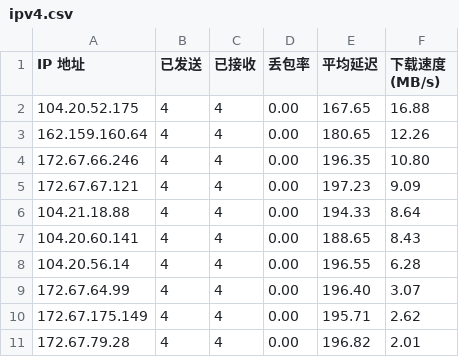
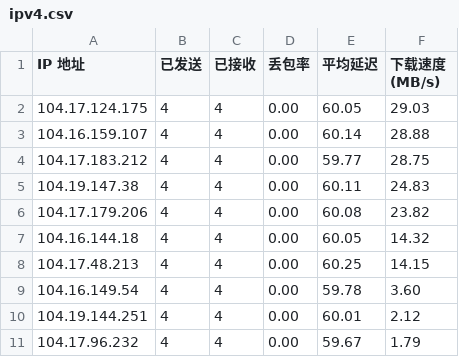
Before and after one commit to cooscode/IPDB, a CSV file: BestCF/ipv4.csv, drawn as a sheet.

Commit message:
Update BestCF/ipv4.csv - 2026-05-05 01:03:41

```diff
--- a/BestCF/ipv4.csv
+++ b/BestCF/ipv4.csv
@@ -1,11 +1,11 @@
 IP 地址,已发送,已接收,丢包率,平均延迟,下载速度 (MB/s)
-104.20.52.175,4,4,0.00,167.65,16.88
-162.159.160.64,4,4,0.00,180.65,12.26
-172.67.66.246,4,4,0.00,196.35,10.80
-172.67.67.121,4,4,0.00,197.23,9.09
-104.21.18.88,4,4,0.00,194.33,8.64
-104.20.60.141,4,4,0.00,188.65,8.43
-104.20.56.14,4,4,0.00,196.55,6.28
-172.67.64.99,4,4,0.00,196.40,3.07
-172.67.175.149,4,4,0.00,195.71,2.62
-172.67.79.28,4,4,0.00,196.82,2.01
+104.17.124.175,4,4,0.00,60.05,29.03
+104.16.159.107,4,4,0.00,60.14,28.88
+104.17.183.212,4,4,0.00,59.77,28.75
+104.19.147.38,4,4,0.00,60.11,24.83
+104.17.179.206,4,4,0.00,60.08,23.82
+104.16.144.18,4,4,0.00,60.05,14.32
+104.17.48.213,4,4,0.00,60.25,14.15
+104.16.149.54,4,4,0.00,59.78,3.60
+104.19.144.251,4,4,0.00,60.01,2.12
+104.17.96.232,4,4,0.00,59.67,1.79
```
